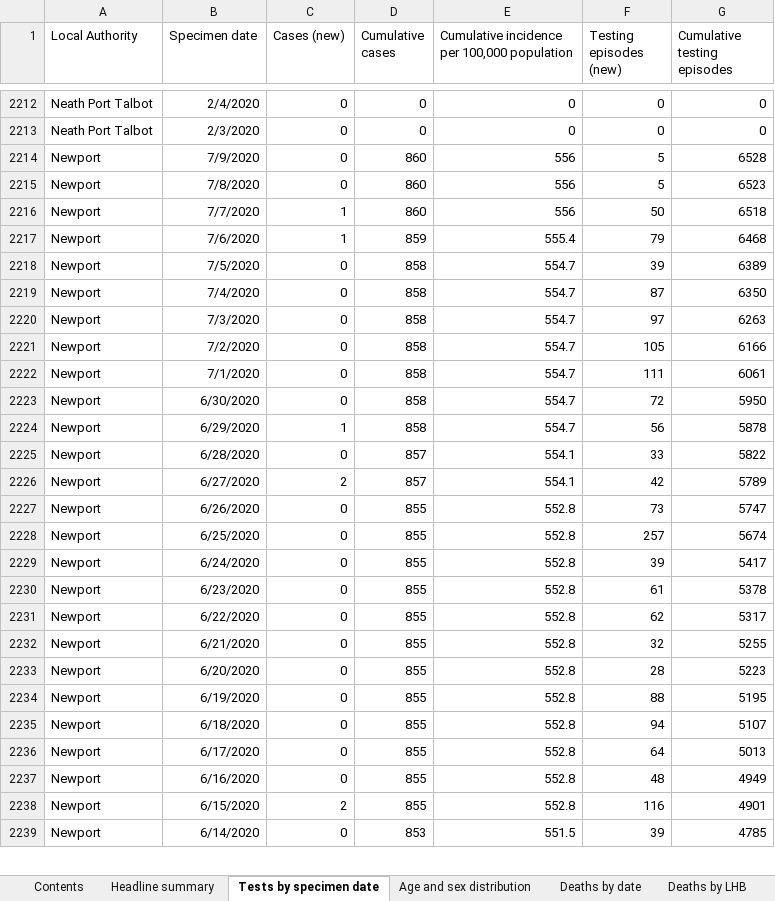
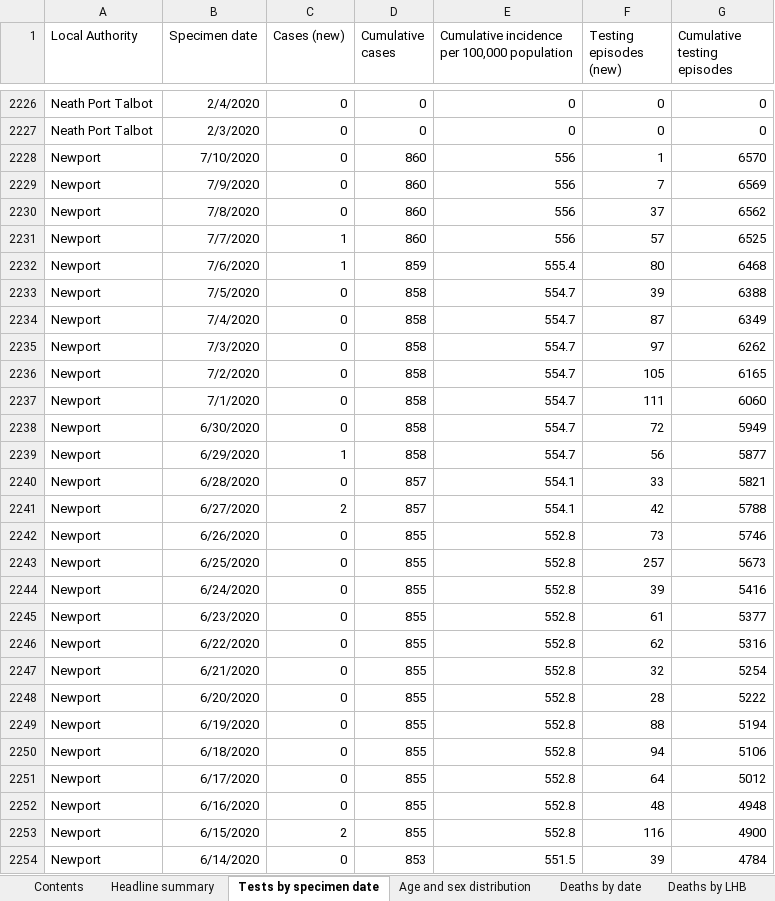
Before and after one commit to beta-decay/beta-decay.github.io, an Excel workbook: covid_n_wales/Rapid COVID-19 surveillance data.xlsx, sheet Tests by specimen date, drawn as a sheet; only a part is shown, gaps mark what is left out; values as stored, in another font and other column widths than the file's, no borders; addresses are those after the commit; the diff covers the shown part only; the diff names each change by its address in the sheet, - before the commit and + after, or states it on an @@ line.

Commit message:
automatically added covid graphs

```diff
--- a/covid_n_wales/Rapid COVID-19 surveillance data.xlsx (sheet Tests by specimen date)
+++ b/covid_n_wales/Rapid COVID-19 surveillance data.xlsx (sheet Tests by specimen date)
+row 2228: Newport | 7/10/2020 | 0 | 860 | 556 | 1 | 6570
-F2229 (Testing episodes (new)): 5
+F2229 (Testing episodes (new)): 7
-G2229 (Cumulative testing episodes): 6528
+G2229 (Cumulative testing episodes): 6569
-F2230 (Testing episodes (new)): 5
+F2230 (Testing episodes (new)): 37
-G2230 (Cumulative testing episodes): 6523
+G2230 (Cumulative testing episodes): 6562
-F2231 (Testing episodes (new)): 50
+F2231 (Testing episodes (new)): 57
-G2231 (Cumulative testing episodes): 6518
+G2231 (Cumulative testing episodes): 6525
-F2232 (Testing episodes (new)): 79
+F2232 (Testing episodes (new)): 80
-G2233 (Cumulative testing episodes): 6389
+G2233 (Cumulative testing episodes): 6388
-G2234 (Cumulative testing episodes): 6350
+G2234 (Cumulative testing episodes): 6349
-G2235 (Cumulative testing episodes): 6263
+G2235 (Cumulative testing episodes): 6262
-G2236 (Cumulative testing episodes): 6166
+G2236 (Cumulative testing episodes): 6165
-G2237 (Cumulative testing episodes): 6061
+G2237 (Cumulative testing episodes): 6060
-G2238 (Cumulative testing episodes): 5950
+G2238 (Cumulative testing episodes): 5949
-G2239 (Cumulative testing episodes): 5878
+G2239 (Cumulative testing episodes): 5877
-G2240 (Cumulative testing episodes): 5822
+G2240 (Cumulative testing episodes): 5821
-G2241 (Cumulative testing episodes): 5789
+G2241 (Cumulative testing episodes): 5788
-G2242 (Cumulative testing episodes): 5747
+G2242 (Cumulative testing episodes): 5746
-G2243 (Cumulative testing episodes): 5674
+G2243 (Cumulative testing episodes): 5673
-G2244 (Cumulative testing episodes): 5417
+G2244 (Cumulative testing episodes): 5416
-G2245 (Cumulative testing episodes): 5378
+G2245 (Cumulative testing episodes): 5377
-G2246 (Cumulative testing episodes): 5317
+G2246 (Cumulative testing episodes): 5316
-G2247 (Cumulative testing episodes): 5255
+G2247 (Cumulative testing episodes): 5254
-G2248 (Cumulative testing episodes): 5223
+G2248 (Cumulative testing episodes): 5222
-G2249 (Cumulative testing episodes): 5195
+G2249 (Cumulative testing episodes): 5194
-G2250 (Cumulative testing episodes): 5107
+G2250 (Cumulative testing episodes): 5106
-G2251 (Cumulative testing episodes): 5013
+G2251 (Cumulative testing episodes): 5012
-G2252 (Cumulative testing episodes): 4949
+G2252 (Cumulative testing episodes): 4948
-G2253 (Cumulative testing episodes): 4901
+G2253 (Cumulative testing episodes): 4900
-G2254 (Cumulative testing episodes): 4785
+G2254 (Cumulative testing episodes): 4784
```
Also changed, not shown: 25 added rows, 2 removed rows and 232 edited cells elsewhere in this sheet, sheet Age and sex distribution, sheet Headline summary, sheet Deaths by date, sheet Total tests authorised, sheet Deaths by LHB, sheet Contents, 10 other files.
